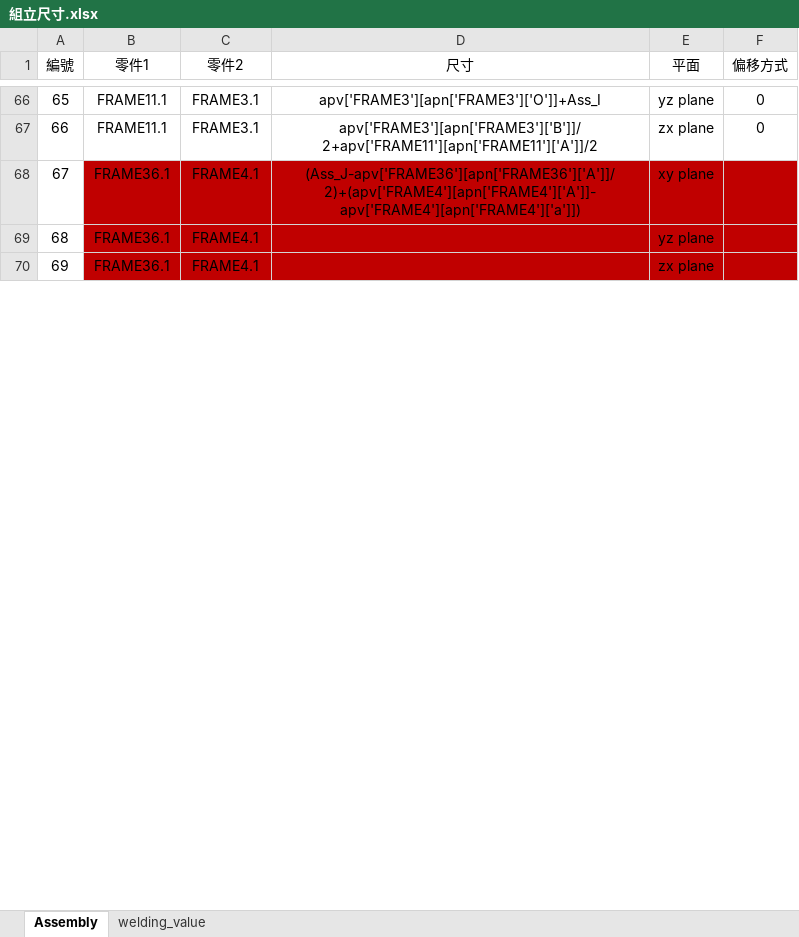
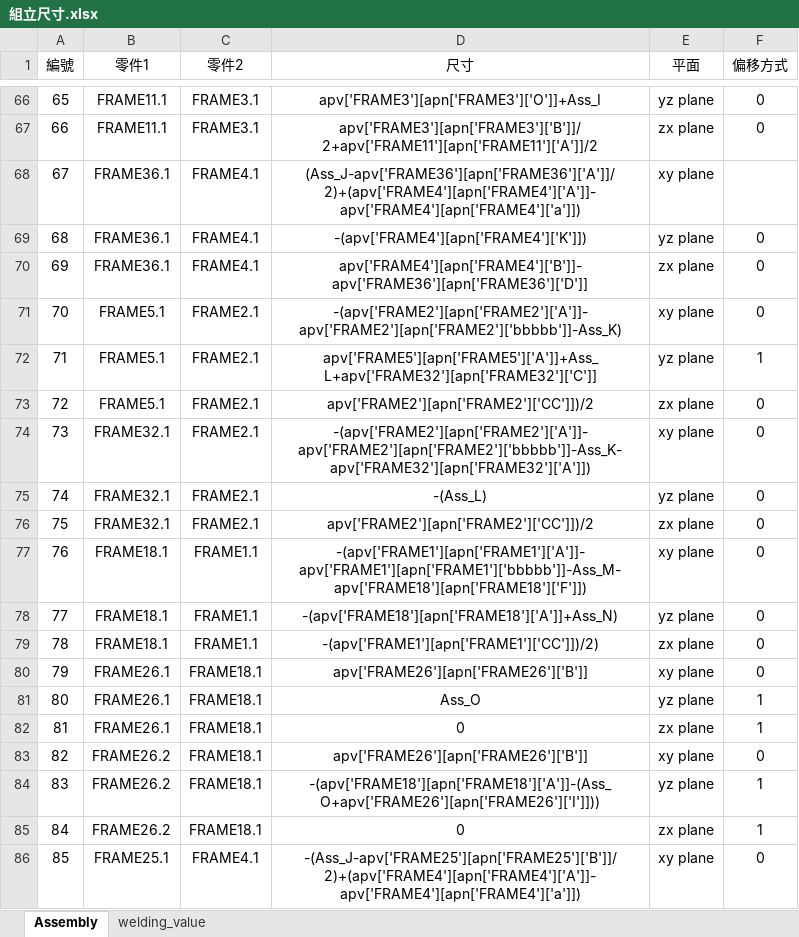
Before and after one commit to sinje0816/stamping_press, an Excel workbook: SYEI_stamping_press_system/組立尺寸.xlsx, sheet Assembly, drawn as a sheet; only a part is shown, gaps mark what is left out; values as stored, in another font and other column widths than the file's, no borders; the diff covers the shown part only; the diff names each change by its address in the sheet, - before the commit and + after, or states it on an @@ line.

```diff
--- a/SYEI_stamping_press_system/組立尺寸.xlsx (sheet Assembly)
+++ b/SYEI_stamping_press_system/組立尺寸.xlsx (sheet Assembly)
-B68:F70 fill: #C00000
+B68:F70 fill: none
-D69 (尺寸): (empty)
+D69 (尺寸): -(apv['FRAME4'][apn['FRAME4']['K']])
-F69:F70 (偏移方式): (empty)
+F69:F70 (偏移方式): 0
-D70 (尺寸): (empty)
+D70 (尺寸): apv['FRAME4'][apn['FRAME4']['B']]-apv['FRAME36'][apn['FRAME36']['D']]
+row 71: 70 | FRAME5.1 | FRAME2.1 | -(apv['FRAME2'][apn['FRAME2']['A']]-apv['FRAME2'][apn['FRAME2']['bbbbb']]-Ass_K) | xy plane | 0
+row 72: 71 | FRAME5.1 | FRAME2.1 | apv['FRAME5'][apn['FRAME5']['A']]+Ass_L+apv['FRAME32'][apn['FRAME32']['C']] | yz plane | 1
+row 73: 72 | FRAME5.1 | FRAME2.1 | apv['FRAME2'][apn['FRAME2']['CC']])/2 | zx plane | 0
+row 74: 73 | FRAME32.1 | FRAME2.1 | -(apv['FRAME2'][apn['FRAME2']['A']]-apv['FRAME2'][apn['FRAME2']['bbbbb']]-Ass_K-apv['FRAME32'][apn['FRAME32']['A']]) | xy plane | 0
+row 75: 74 | FRAME32.1 | FRAME2.1 | -(Ass_L) | yz plane | 0
+row 76: 75 | FRAME32.1 | FRAME2.1 | apv['FRAME2'][apn['FRAME2']['CC']])/2 | zx plane | 0
+row 77: 76 | FRAME18.1 | FRAME1.1 | -(apv['FRAME1'][apn['FRAME1']['A']]-apv['FRAME1'][apn['FRAME1']['bbbbb']]-Ass_M-apv['FRAME18'][apn['FRAME18']['F']]) | xy plane | 0
+row 78: 77 | FRAME18.1 | FRAME1.1 | -(apv['FRAME18'][apn['FRAME18']['A']]+Ass_N) | yz plane | 0
+row 79: 78 | FRAME18.1 | FRAME1.1 | -(apv['FRAME1'][apn['FRAME1']['CC']])/2) | zx plane | 0
+row 80: 79 | FRAME26.1 | FRAME18.1 | apv['FRAME26'][apn['FRAME26']['B']] | xy plane | 0
+row 81: 80 | FRAME26.1 | FRAME18.1 | Ass_O | yz plane | 1
+row 82: 81 | FRAME26.1 | FRAME18.1 | 0 | zx plane | 1
+row 83: 82 | FRAME26.2 | FRAME18.1 | apv['FRAME26'][apn['FRAME26']['B']] | xy plane | 0
+row 84: 83 | FRAME26.2 | FRAME18.1 | -(apv['FRAME18'][apn['FRAME18']['A']]-(Ass_O+apv['FRAME26'][apn['FRAME26']['I']])) | yz plane | 1
+row 85: 84 | FRAME26.2 | FRAME18.1 | 0 | zx plane | 1
+row 86: 85 | FRAME25.1 | FRAME4.1 | -(Ass_J-apv['FRAME25'][apn['FRAME25']['B']]/2)+(apv['FRAME4'][apn['FRAME4']['A']]-apv['FRAME4'][apn['FRAME4']['a']]) | xy plane | 0
```
Also changed, not shown: 53 added rows, 2 edited cells and row numbers in column A elsewhere in this sheet, sheet welding_value, 14 other files.
